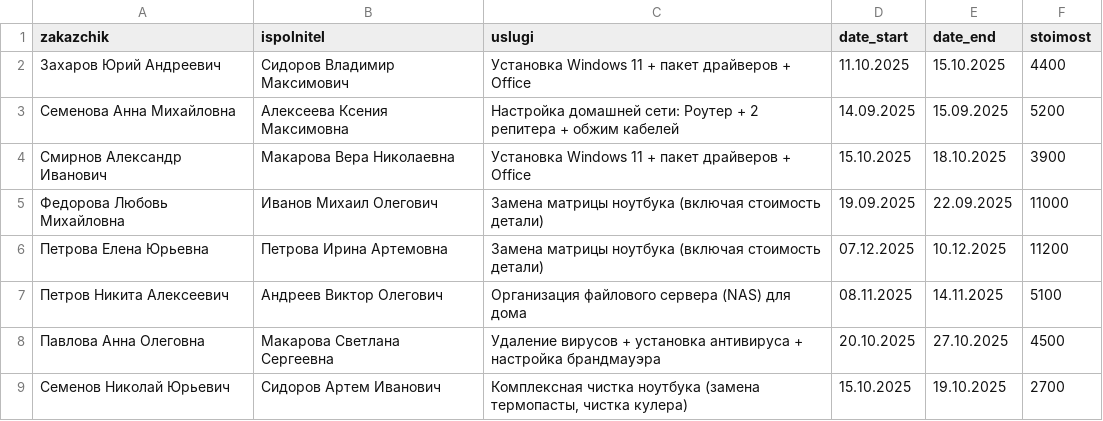
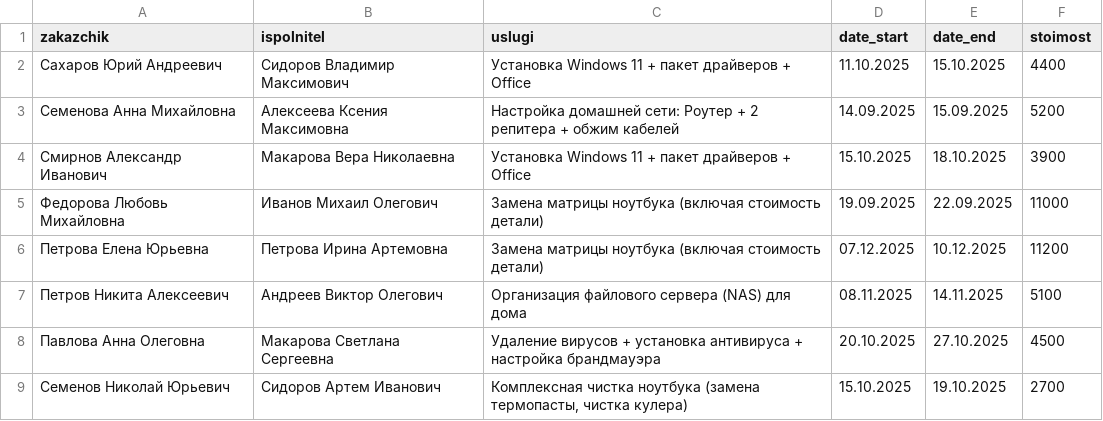
Before and after one commit to pidgina/yellow_dogovor, a CSV file: contracts.csv, drawn as a sheet; only a part is shown.

```diff
--- a/contracts.csv
+++ b/contracts.csv
@@ -1,3 +1,3 @@
 zakazchik,ispolnitel,uslugi,date_start,date_end,stoimost
-Захаров Юрий Андреевич,Сидоров Владимир Максимович,Установка Windows 11 + пакет драйверов + Office,11.10.2025,15.10.2025,4400
+Сахаров Юрий Андреевич,Сидоров Владимир Максимович,Установка Windows 11 + пакет драйверов + Office,11.10.2025,15.10.2025,4400
 Семенова Анна Михайловна,Алексеева Ксения Максимовна,Настройка домашней сети: Роутер + 2 репитера + обжим кабелей,14.09.2025,15.09.2025,5200
```
Also changed, not shown: 3 other files.
